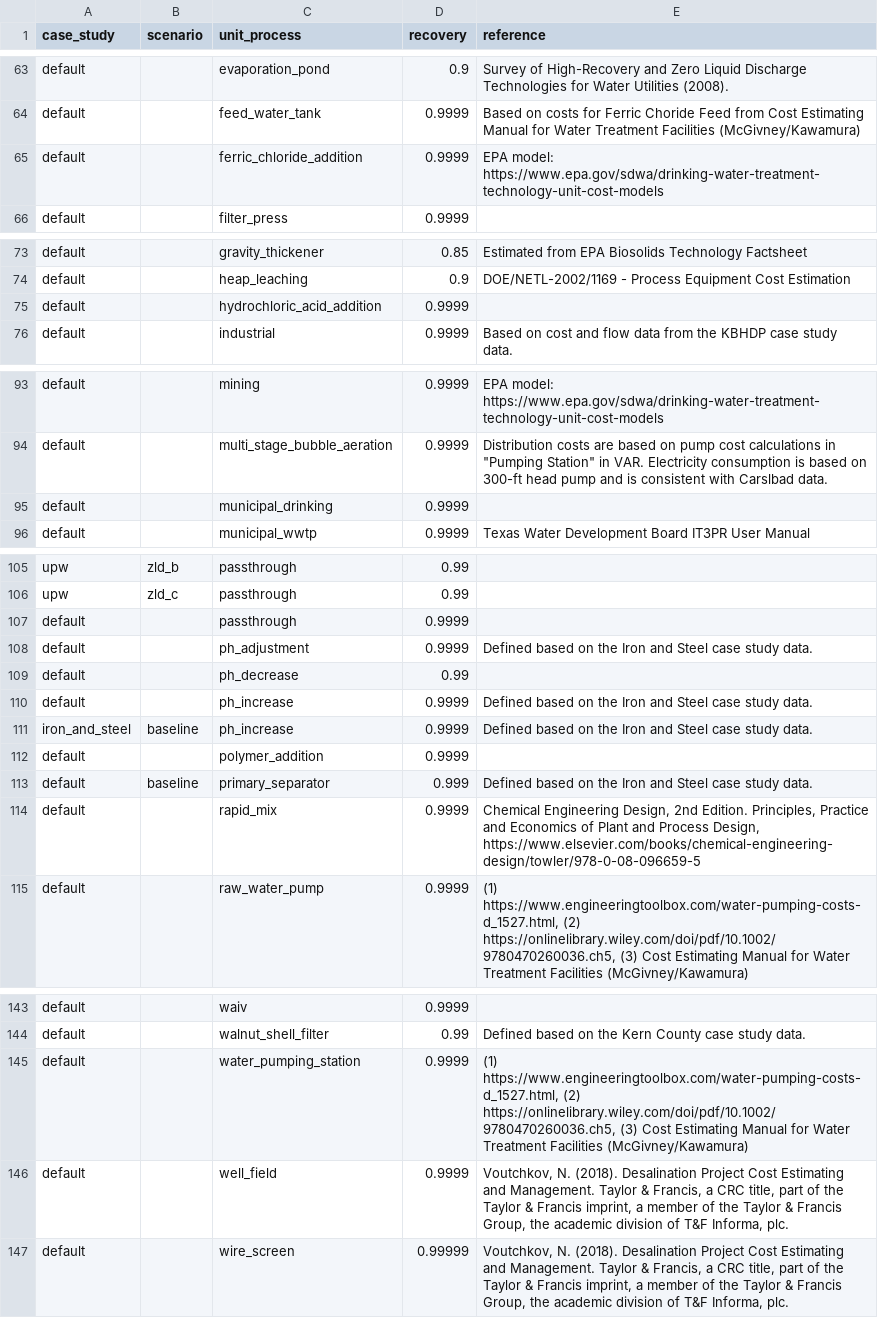
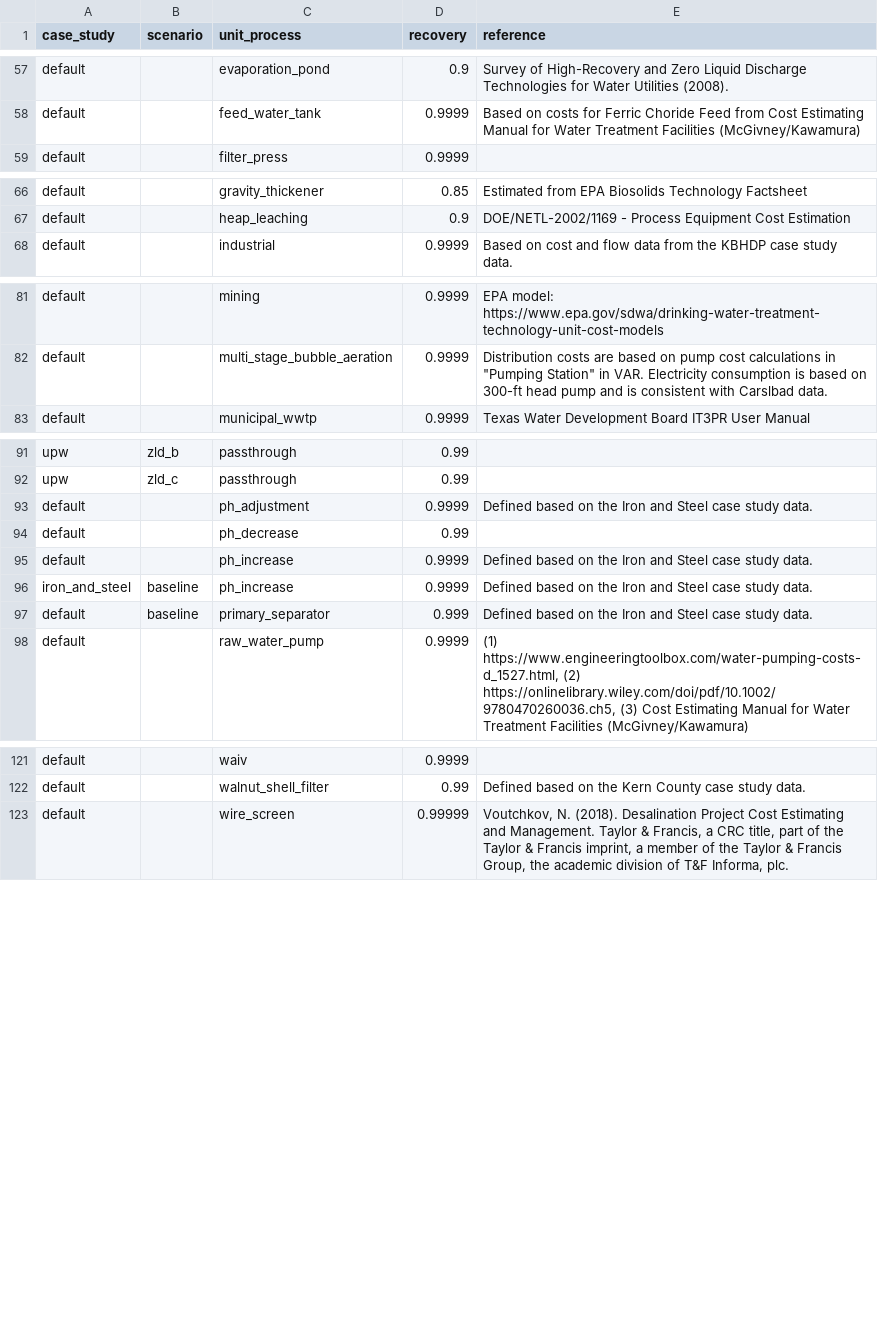
Before and after one commit to kurbansitterley/WaterTAP3, a CSV file: watertap3/watertap3/data/water_recovery_factors.csv, drawn as a sheet; only a part is shown, gaps mark what is left out; the diff covers the shown part only.

Commit message:
remove PT units data from water_recovery.csv

```diff
--- a/watertap3/watertap3/data/water_recovery_factors.csv
+++ b/watertap3/watertap3/data/water_recovery_factors.csv
@@ -64,3 +58,2 @@ default,,evaporation_pond,0.9,Survey of High-Recovery and Zero Liquid Discharge
 default,,feed_water_tank,0.9999,Based on costs for Ferric Choride Feed from Cost Estimating Manual for Water Treatment Facilities (McGivney/Kawamura)
-default,,ferric_chloride_addition,0.9999,EPA model: https://www.epa.gov/sdwa/drinking-water-treatment-technology-unit-cost-models
 default,,filter_press,0.9999,
@@ -74,3 +67,2 @@ default,,gravity_thickener,0.85,Estimated from EPA Biosolids Technology Factshee
 default,,heap_leaching,0.9,DOE/NETL-2002/1169 - Process Equipment Cost Estimation
-default,,hydrochloric_acid_addition,0.9999,
 default,,industrial,0.9999,Based on cost and flow data from the KBHDP case study data.
@@ -94,3 +82,2 @@ default,,mining,0.9999,EPA model: https://www.epa.gov/sdwa/drinking-water-treatm
 default,,multi_stage_bubble_aeration,0.9999,"Distribution costs are based on pump cost calculations in ""Pumping Station"" in VAR. Electricity consumption is based on 300-ft head pump and is consistent with Carslbad data."
-default,,municipal_drinking,0.9999,
 default,,municipal_wwtp,0.9999,Texas Water Development Board IT3PR User Manual
@@ -106,3 +92,2 @@ upw,zld_b,passthrough,0.99,
 upw,zld_c,passthrough,0.99,
-default,,passthrough,0.9999,
 default,,ph_adjustment,0.9999,Defined based on the Iron and Steel case study data.
@@ -111,5 +96,3 @@ default,,ph_increase,0.9999,Defined based on the Iron and Steel case study data.
 iron_and_steel,baseline,ph_increase,0.9999,Defined based on the Iron and Steel case study data.
-default,,polymer_addition,0.9999,
 default,baseline,primary_separator,0.999,Defined based on the Iron and Steel case study data.
-default,,rapid_mix,0.9999,"Chemical Engineering Design, 2nd Edition. Principles, Practice and Economics of Plant and Process Design, https://www.elsevier.com/books/chemical-engineering-design/towler/978-0-08-096659-5"
 default,,raw_water_pump,0.9999,"(1) https://www.engineeringtoolbox.com/water-pumping-costs-d_1527.html, (2) https://onlinelibrary.wiley.com/doi/pdf/10.1002/9780470260036.ch5, (3) Cost Estimating Manual for Water Treatment Facilities (McGivney/Kawamura)"
@@ -144,4 +122,2 @@ default,,waiv,0.9999,
 default,,walnut_shell_filter,0.99,Defined based on the Kern County case study data.
-default,,water_pumping_station,0.9999,"(1) https://www.engineeringtoolbox.com/water-pumping-costs-d_1527.html, (2) https://onlinelibrary.wiley.com/doi/pdf/10.1002/9780470260036.ch5, (3) Cost Estimating Manual for Water Treatment Facilities (McGivney/Kawamura)"
-default,,well_field,0.9999,"Voutchkov, N. (2018). Desalination Project Cost Estimating and Management. Taylor & Francis, a CRC title, part of the Taylor & Francis imprint, a member of the Taylor & Francis Group, the academic division of T&F Informa, plc."
 default,,wire_screen,0.99999,"Voutchkov, N. (2018). Desalination Project Cost Estimating and Management. Taylor & Francis, a CRC title, part of the Taylor & Francis imprint, a member of the Taylor & Francis Group, the academic division of T&F Informa, plc."
```
Also changed, not shown: 16 removed rows elsewhere in this file.
